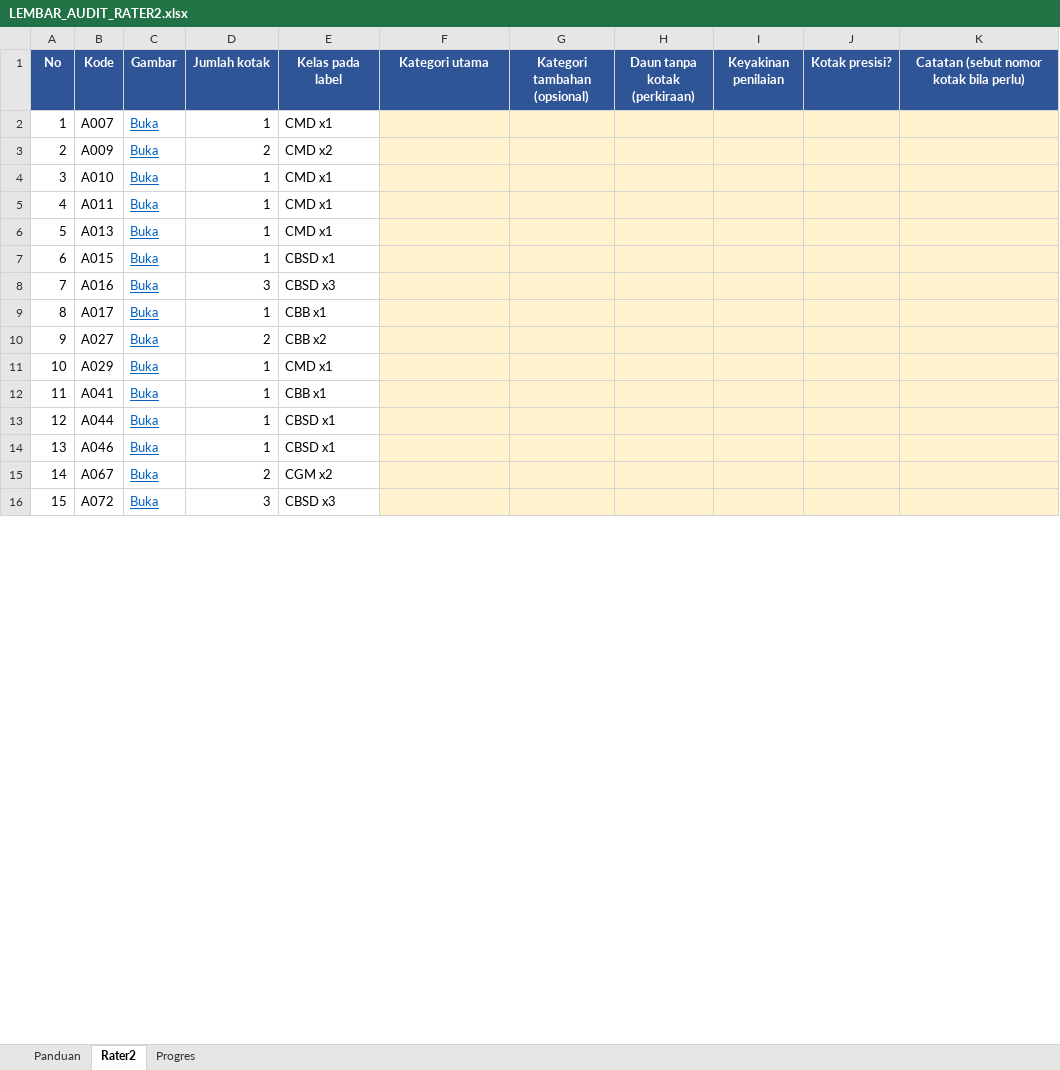
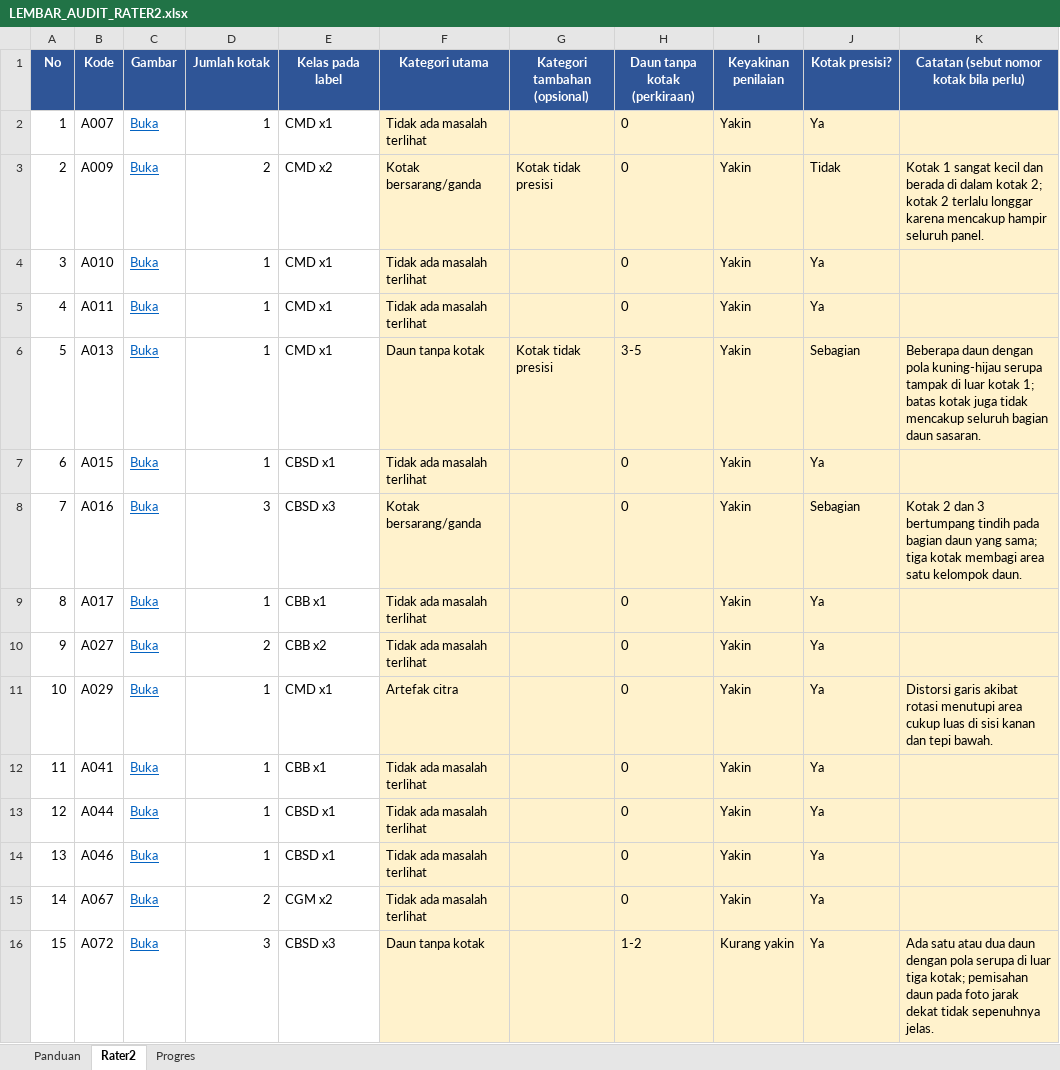
Before and after one commit to BagusAth/yosh, an Excel workbook: audit_label_150/LEMBAR_AUDIT_RATER2.xlsx, sheet Rater2, drawn as a sheet; only a part is shown; values as stored, in another font and other column widths than the file's, no borders; conditional formats not drawn; the diff covers the shown part only; the diff names each change by its address in the sheet, - before the commit and + after, or states it on an @@ line.

Commit message:
feat: add audit label analysis reports and freeze state for 150 samples

```diff
--- a/audit_label_150/LEMBAR_AUDIT_RATER2.xlsx (sheet Rater2)
+++ b/audit_label_150/LEMBAR_AUDIT_RATER2.xlsx (sheet Rater2)
-F2 (Kategori utama): (empty)
+F2 (Kategori utama): Tidak ada masalah terlihat
-H2:H5 (Daun tanpa kotak (perkiraan)): (empty)
+H2:H5 (Daun tanpa kotak (perkiraan)): 0
-I2:I15 (Keyakinan penilaian): (empty)
+I2:I15 (Keyakinan penilaian): Yakin
-J2 (Kotak presisi?): (empty)
+J2 (Kotak presisi?): Ya
-F3 (Kategori utama): (empty)
+F3 (Kategori utama): Kotak bersarang/ganda
-G3 (Kategori tambahan (opsional)): (empty)
+G3 (Kategori tambahan (opsional)): Kotak tidak presisi
-J3 (Kotak presisi?): (empty)
+J3 (Kotak presisi?): Tidak
-K3: (empty)
+K3: Kotak 1 sangat kecil dan berada di dalam kotak 2; kotak 2 terlalu longgar karena mencakup hampir seluruh panel.
-F4:F5 (Kategori utama): (empty)
+F4:F5 (Kategori utama): Tidak ada masalah terlihat
-J4:J5 (Kotak presisi?): (empty)
+J4:J5 (Kotak presisi?): Ya
-F6 (Kategori utama): (empty)
+F6 (Kategori utama): Daun tanpa kotak
-G6 (Kategori tambahan (opsional)): (empty)
+G6 (Kategori tambahan (opsional)): Kotak tidak presisi
-H6 (Daun tanpa kotak (perkiraan)): (empty)
+H6 (Daun tanpa kotak (perkiraan)): 3-5
-J6 (Kotak presisi?): (empty)
+J6 (Kotak presisi?): Sebagian
-K6: (empty)
+K6: Beberapa daun dengan pola kuning-hijau serupa tampak di luar kotak 1; batas kotak juga tidak mencakup seluruh bagian daun sasaran.
-F7 (Kategori utama): (empty)
+F7 (Kategori utama): Tidak ada masalah terlihat
-H7:H15 (Daun tanpa kotak (perkiraan)): (empty)
+H7:H15 (Daun tanpa kotak (perkiraan)): 0
-J7 (Kotak presisi?): (empty)
+J7 (Kotak presisi?): Ya
-F8 (Kategori utama): (empty)
+F8 (Kategori utama): Kotak bersarang/ganda
-J8 (Kotak presisi?): (empty)
+J8 (Kotak presisi?): Sebagian
-K8: (empty)
+K8: Kotak 2 dan 3 bertumpang tindih pada bagian daun yang sama; tiga kotak membagi area satu kelompok daun.
-F9:F10 (Kategori utama): (empty)
+F9:F10 (Kategori utama): Tidak ada masalah terlihat
-J9:J16 (Kotak presisi?): (empty)
+J9:J16 (Kotak presisi?): Ya
-F11 (Kategori utama): (empty)
+F11 (Kategori utama): Artefak citra
-K11: (empty)
+K11: Distorsi garis akibat rotasi menutupi area cukup luas di sisi kanan dan tepi bawah.
-F12:F15 (Kategori utama): (empty)
+F12:F15 (Kategori utama): Tidak ada masalah terlihat
-F16 (Kategori utama): (empty)
+F16 (Kategori utama): Daun tanpa kotak
-H16 (Daun tanpa kotak (perkiraan)): (empty)
+H16 (Daun tanpa kotak (perkiraan)): 1-2
-I16 (Keyakinan penilaian): (empty)
+I16 (Keyakinan penilaian): Kurang yakin
-K16: (empty)
+K16: Ada satu atau dua daun dengan pola serupa di luar tiga kotak; pemisahan daun pada foto jarak dekat tidak sepenuhnya jelas.
```
Also changed, not shown: 77 edited cells elsewhere in this sheet, sheet Progres, 9 other files.
